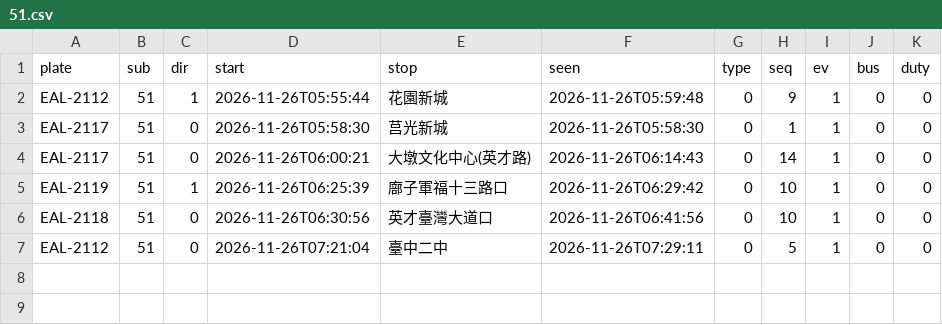
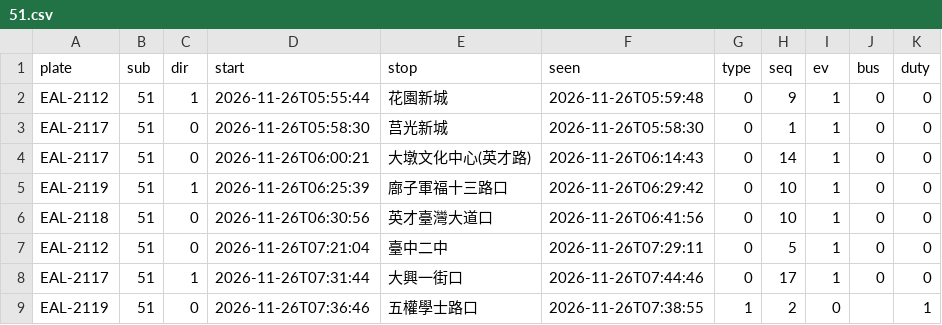
Before and after one commit to andrewwangarchnycu/Schematic-Transit-Taichung, a CSV file: departures/2026-11-26/51.csv, drawn as a sheet.

```diff
--- a/departures/2026-11-26/51.csv
+++ b/departures/2026-11-26/51.csv
@@ -7 +7,3 @@ EAL-2118,51,0,2026-11-26T06:30:56,英才臺灣大道口,2026-11-26T06:41:56,0,10
 EAL-2112,51,0,2026-11-26T07:21:04,臺中二中,2026-11-26T07:29:11,0,5,1,0,0
+EAL-2117,51,1,2026-11-26T07:31:44,大興一街口,2026-11-26T07:44:46,0,17,1,0,0
+EAL-2119,51,0,2026-11-26T07:36:46,五權學士路口,2026-11-26T07:38:55,1,2,0,,1
```
Also changed, not shown: departures/2026-11-26/45.csv, 1 other file.
